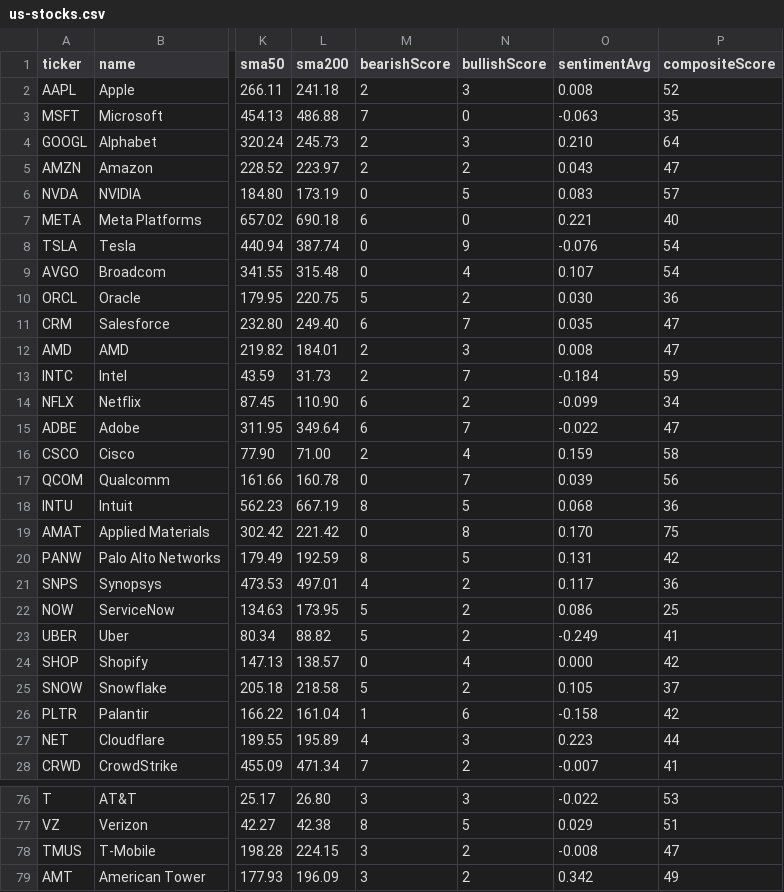
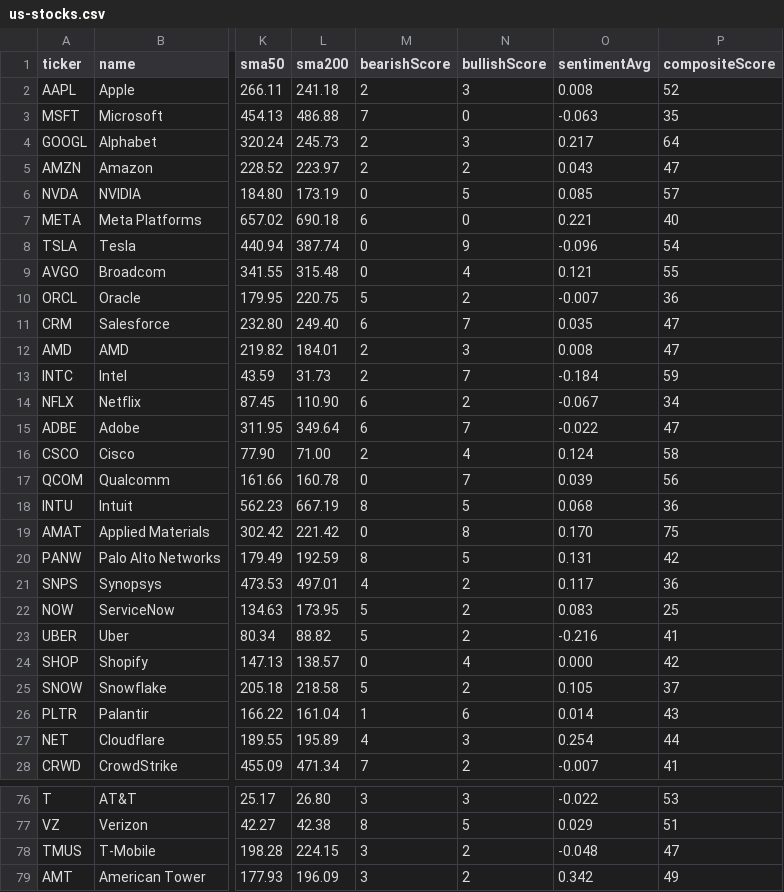
Before and after one commit to devops-monk/share-market, a CSV file: data/us-stocks.csv, drawn as a sheet; only a part is shown, gaps mark what is left out; the diff covers the shown part only; the diff names each change by its address in the sheet, - before the commit and + after, or states it on an @@ line.

```diff
--- a/data/us-stocks.csv
+++ b/data/us-stocks.csv
-O4 (sentimentAvg): 0.210
+O4 (sentimentAvg): 0.217
-O6 (sentimentAvg): 0.083
+O6 (sentimentAvg): 0.085
-O8 (sentimentAvg): -0.076
+O8 (sentimentAvg): -0.096
-O9 (sentimentAvg): 0.107
+O9 (sentimentAvg): 0.121
-P9 (compositeScore): 54
+P9 (compositeScore): 55
-O10 (sentimentAvg): 0.030
+O10 (sentimentAvg): -0.007
-O14 (sentimentAvg): -0.099
+O14 (sentimentAvg): -0.067
-O16 (sentimentAvg): 0.159
+O16 (sentimentAvg): 0.124
-O22 (sentimentAvg): 0.086
+O22 (sentimentAvg): 0.083
-O23 (sentimentAvg): -0.249
+O23 (sentimentAvg): -0.216
-O26 (sentimentAvg): -0.158
+O26 (sentimentAvg): 0.014
-P26 (compositeScore): 42
+P26 (compositeScore): 43
-O27 (sentimentAvg): 0.223
+O27 (sentimentAvg): 0.254
-O78 (sentimentAvg): -0.008
+O78 (sentimentAvg): -0.048
```
Also changed, not shown: 19 edited cells elsewhere in this file, 8 other files.
